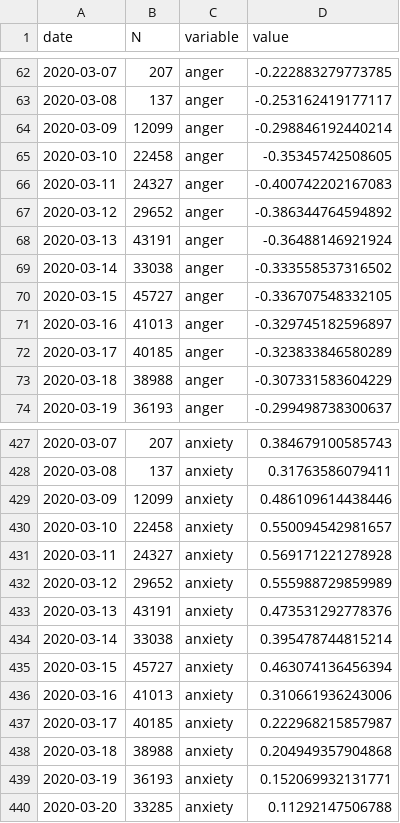
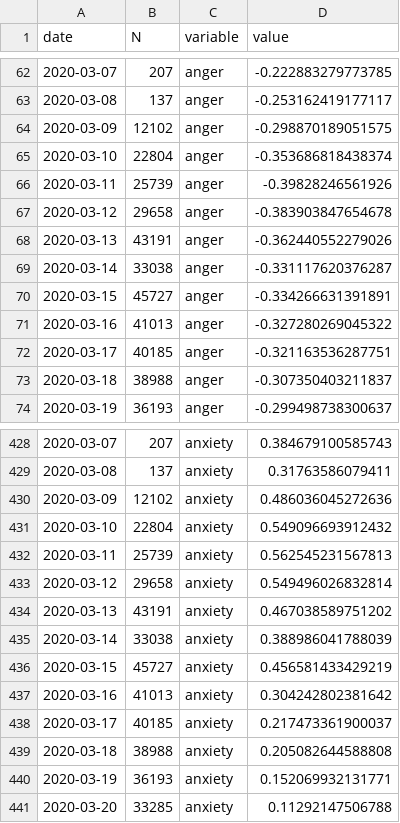
Before and after one commit to maxpel/covid19_monitor_austria, a CSV file: standard.csv, drawn as a sheet; only a part is shown, gaps mark what is left out; the diff covers the shown part only.

```diff
--- a/standard.csv
+++ b/standard.csv
@@ -63,12 +63,12 @@
 2020-03-08,137,"anger",-0.253162419177117
-2020-03-09,12099,"anger",-0.298846192440214
-2020-03-10,22458,"anger",-0.35345742508605
-2020-03-11,24327,"anger",-0.400742202167083
-2020-03-12,29652,"anger",-0.386344764594892
-2020-03-13,43191,"anger",-0.36488146921924
-2020-03-14,33038,"anger",-0.333558537316502
-2020-03-15,45727,"anger",-0.336707548332105
-2020-03-16,41013,"anger",-0.329745182596897
-2020-03-17,40185,"anger",-0.323833846580289
-2020-03-18,38988,"anger",-0.307331583604229
+2020-03-09,12102,"anger",-0.298870189051575
+2020-03-10,22804,"anger",-0.353686818438374
+2020-03-11,25739,"anger",-0.39828246561926
+2020-03-12,29658,"anger",-0.383903847654678
+2020-03-13,43191,"anger",-0.362440552279026
+2020-03-14,33038,"anger",-0.331117620376287
+2020-03-15,45727,"anger",-0.334266631391891
+2020-03-16,41013,"anger",-0.327280269045322
+2020-03-17,40185,"anger",-0.321163536287751
+2020-03-18,38988,"anger",-0.307350403211837
 2020-03-19,36193,"anger",-0.299498738300637
@@ -428,12 +429,12 @@
 2020-03-08,137,"anxiety",0.31763586079411
-2020-03-09,12099,"anxiety",0.486109614438446
-2020-03-10,22458,"anxiety",0.550094542981657
-2020-03-11,24327,"anxiety",0.569171221278928
-2020-03-12,29652,"anxiety",0.555988729859989
-2020-03-13,43191,"anxiety",0.473531292778376
-2020-03-14,33038,"anxiety",0.395478744815214
-2020-03-15,45727,"anxiety",0.463074136456394
-2020-03-16,41013,"anxiety",0.310661936243006
-2020-03-17,40185,"anxiety",0.222968215857987
-2020-03-18,38988,"anxiety",0.204949357904868
+2020-03-09,12102,"anxiety",0.486036045272636
+2020-03-10,22804,"anxiety",0.549096693912432
+2020-03-11,25739,"anxiety",0.562545231567813
+2020-03-12,29658,"anxiety",0.549496026832814
+2020-03-13,43191,"anxiety",0.467038589751202
+2020-03-14,33038,"anxiety",0.388986041788039
+2020-03-15,45727,"anxiety",0.456581433429219
+2020-03-16,41013,"anxiety",0.304242802381642
+2020-03-17,40185,"anxiety",0.217473361900037
+2020-03-18,38988,"anxiety",0.205082644588808
 2020-03-19,36193,"anxiety",0.152069932131771
```
Also changed, not shown: 6 added rows and 68 edited cells elsewhere in this file, twitter.csv, 1 other file.
